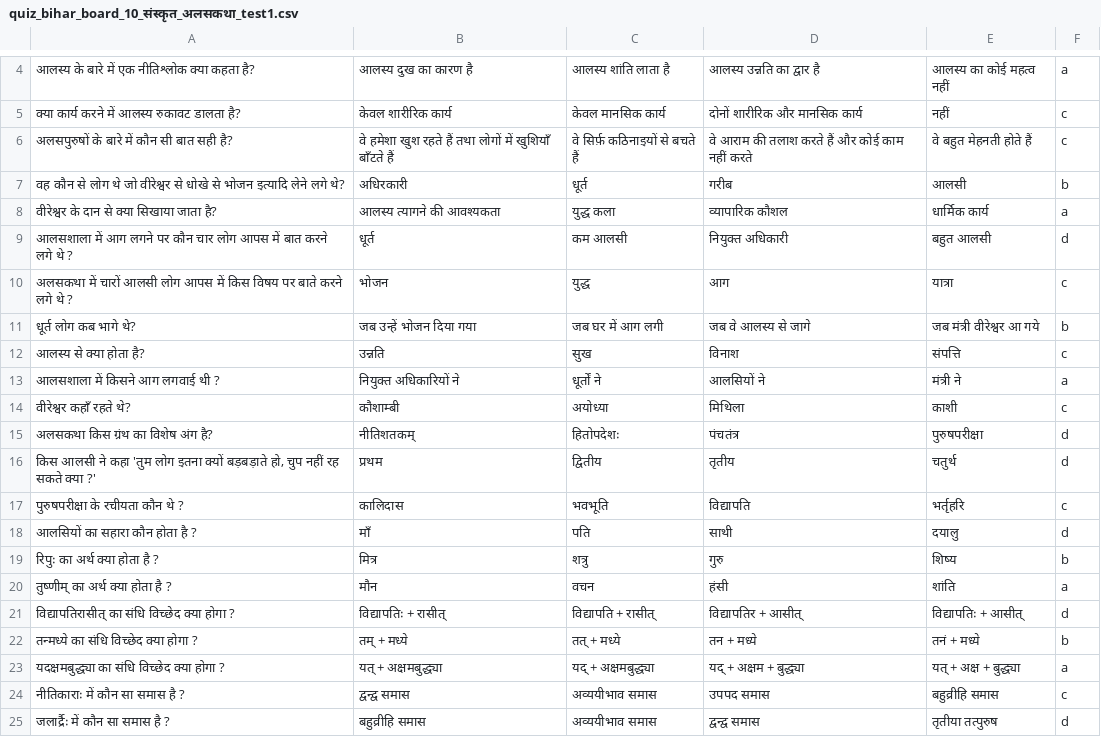
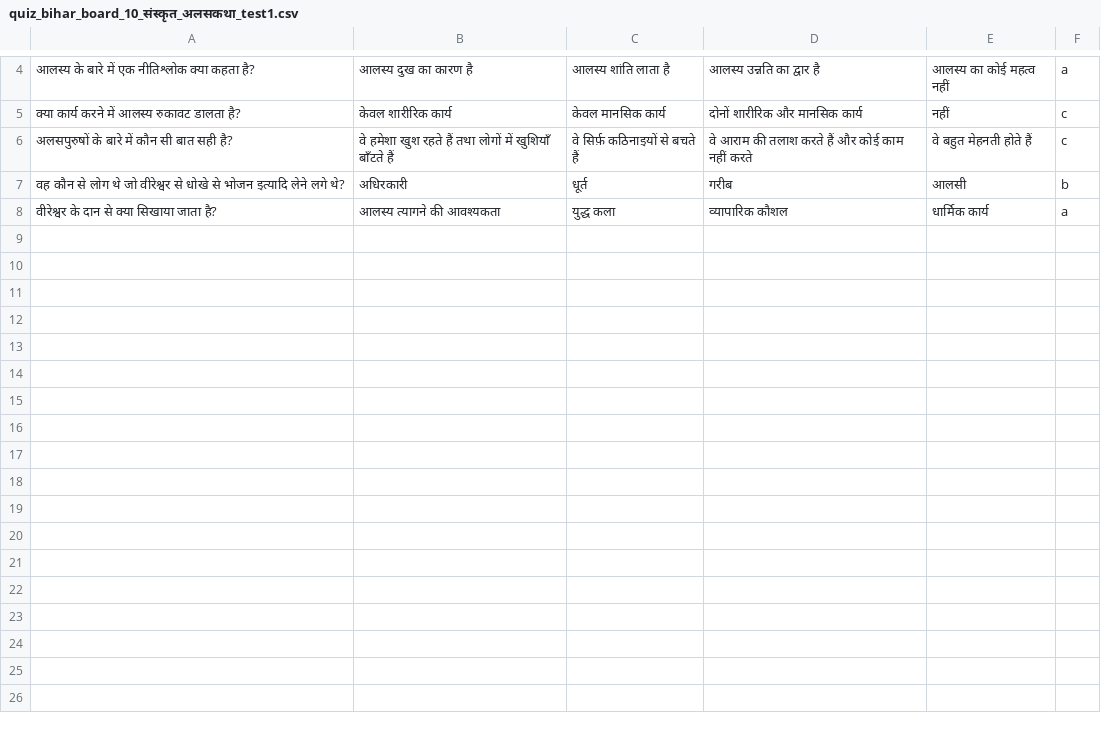
Before and after one commit to Learngupt/learngupt, a CSV file: Contents/Quizzes/quiz_bihar_board_10_संस्कृत_अलसकथा_test1.csv, drawn as a sheet; only a part is shown, gaps mark what is left out.

```diff
--- a/Contents/Quizzes/quiz_bihar_board_10_संस्कृत_अलसकथा_test1.csv
+++ b/Contents/Quizzes/quiz_bihar_board_10_संस्कृत_अलसकथा_test1.csv
@@ -8,18 +8 @@
 वीरेश्वर के दान से क्या सिखाया जाता है?,आलस्य त्यागने की आवश्यकता,युद्ध कला,व्यापारिक कौशल,धार्मिक कार्य,a
-आलसशाला में आग लगने पर कौन चार लोग आपस में बात करने लगे थे ?,धूर्त,कम आलसी,नियुक्त अधिकारी,बहुत आलसी,d
-अलसकथा में चारों आलसी लोग आपस में किस विषय पर बाते करने लगे थे ?,भोजन,युद्ध,आग,यात्रा,c
-धूर्त लोग कब भागे थे?,जब उन्हें भोजन दिया गया,जब घर में आग लगी,जब वे आलस्य से जागे,जब मंत्री वीरेश्वर आ गये,b
-आलस्य से क्या होता है?,उन्नति,सुख,विनाश,संपत्ति,c
-आलसशाला में किसने आग लगवाई थी ?,नियुक्त अधिकारियों ने,धूर्तों ने,आलसियों ने,मंत्री ने,a
-वीरेश्वर कहाँ रहते थे?,कौशाम्बी,अयोध्या,मिथिला,काशी,c
-अलसकथा किस ग्रंथ का विशेष अंग है?,नीतिशतकम्,हितोपदेशः,पंचतंत्र,पुरुषपरीक्षा,d
-"किस आलसी ने कहा 'तुम लोग इतना क्यों बड़बड़ाते हो, चुप नहीं रह सकते क्या ?'",प्रथम,द्वितीय,तृतीय,चतुर्थ,d
-पुरुषपरीक्षा के रचीयता कौन थे ?,कालिदास,भवभूति,विद्यापति,भर्तृहरि,c
-आलसियों का सहारा कौन होता है ?,माँ,पति,साथी,दयालु,d
-रिपुः का अर्थ क्या होता है ?,मित्र,शत्रु,गुरु,शिष्य,b
-तुष्णीम् का अर्थ क्या होता है ?,मौन,वचन,हंसी,शांति,a
-विद्यापतिरासीत् का संधि विच्छेद क्या होगा ?,विद्यापतिः + रासीत्,विद्यापति + रासीत्,विद्यापतिर + आसीत्,विद्यापतिः + आसीत्,d
-तन्मध्ये का संधि विच्छेद क्या होगा ?,तम् + मध्ये,तत् + मध्ये,तन + मध्ये,तनं + मध्ये,b
-यदक्षमबुद्ध्या का संधि विच्छेद क्या होगा ?,यत् + अक्षमबुद्ध्या,यद् + अक्षमबुद्ध्या,यद् + अक्षम + बुद्ध्या,यत् + अक्ष + बुद्ध्या,a
-नीतिकाराः में कौन सा समास है ?,द्वन्द्व समास,अव्ययीभाव समास,उपपद समास,बहुव्रीहि समास,c
-जलार्द्रैः में कौन सा समास है ?,बहुव्रीहि समास,अव्ययीभाव समास,द्वन्द्व समास,तृतीया तत्पुरुष,d
```
Also changed, not shown: 9 other files.
